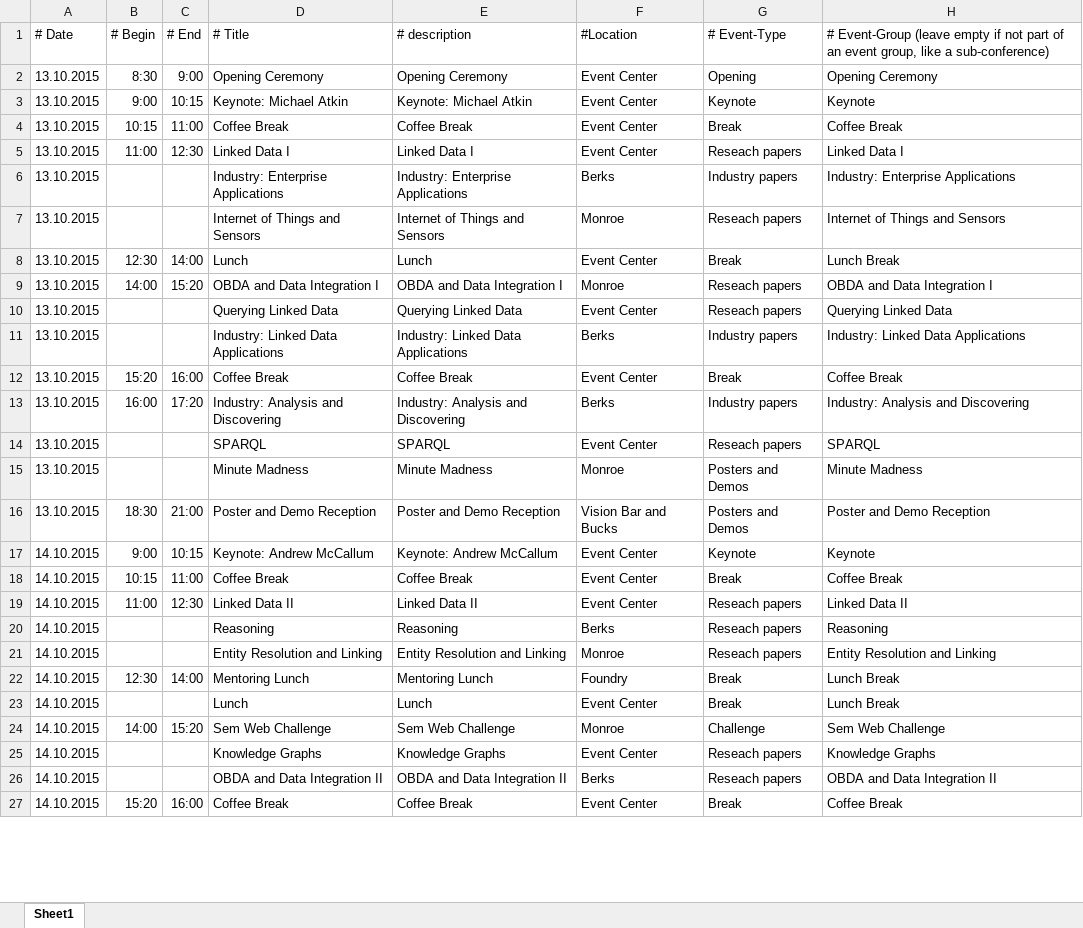
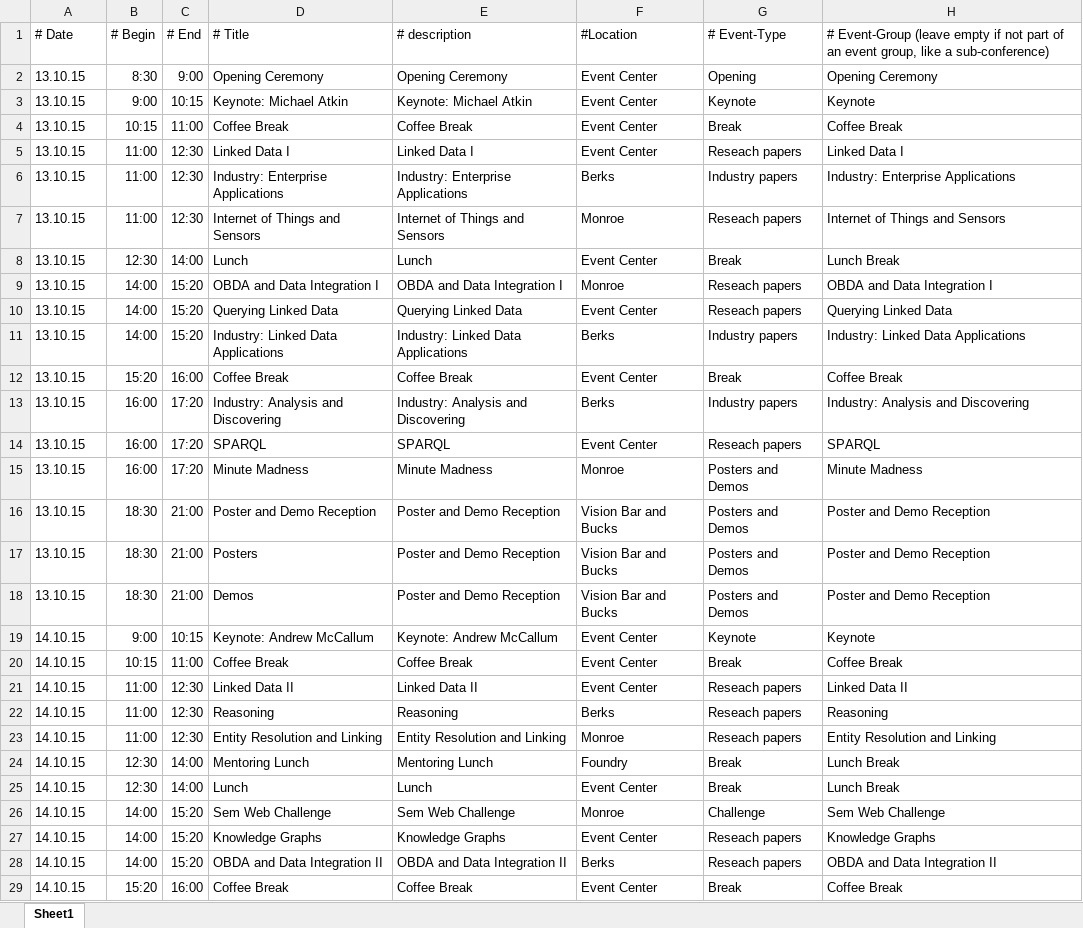
Before and after one commit to AnLiGentile/cLODg, an Excel workbook: src/main/resources/data/calendars_iswc2015/sessions.xlsx, sheet Sheet1, drawn as a sheet; only a part is shown; values as stored, in another font and other column widths than the file's, no borders; addresses are those after the commit; the diff covers the shown part only; the diff names each change by its address in the sheet, - before the commit and + after, or states it on an @@ line.

Commit message:
configured alignment for poster and demo

```diff
--- a/src/main/resources/data/calendars_iswc2015/sessions.xlsx (sheet Sheet1)
+++ b/src/main/resources/data/calendars_iswc2015/sessions.xlsx (sheet Sheet1)
-A2:A16: 13.10.2015
+A2:A16: 13.10.15
-B6:B7: (empty)
+B6:B7: 11:00
-C6:C7: (empty)
+C6:C7: 12:30
-B10:B11: (empty)
+B10:B11: 14:00
-C10:C11: (empty)
+C10:C11: 15:20
-B14:B15: (empty)
+B14:B15: 16:00
-C14:C15: (empty)
+C14:C15: 17:20
+row 17: 13.10.15 | 18:30 | 21:00 | Posters | Poster and Demo Reception | Vision Bar and Bucks | Posters and Demos | Poster and Demo Reception
+row 18: 13.10.15 | 18:30 | 21:00 | Demos | Poster and Demo Reception | Vision Bar and Bucks | Posters and Demos | Poster and Demo Reception
-A19:A29: 14.10.2015
+A19:A29: 14.10.15
-B22:B23: (empty)
+B22:B23: 11:00
-C22:C23: (empty)
+C22:C23: 12:30
-B25: (empty)
+B25: 12:30
-C25: (empty)
+C25: 14:00
-B27:B28: (empty)
+B27:B28: 14:00
-C27:C28: (empty)
+C27:C28: 15:20
```
Also changed, not shown: 22 edited cells elsewhere in this sheet, 6 other files.
